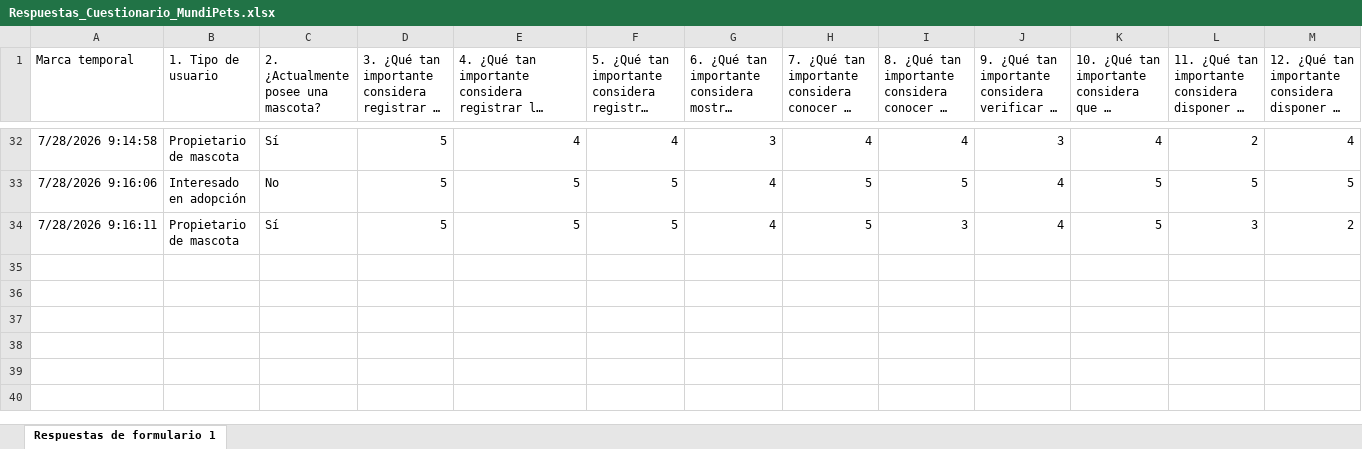
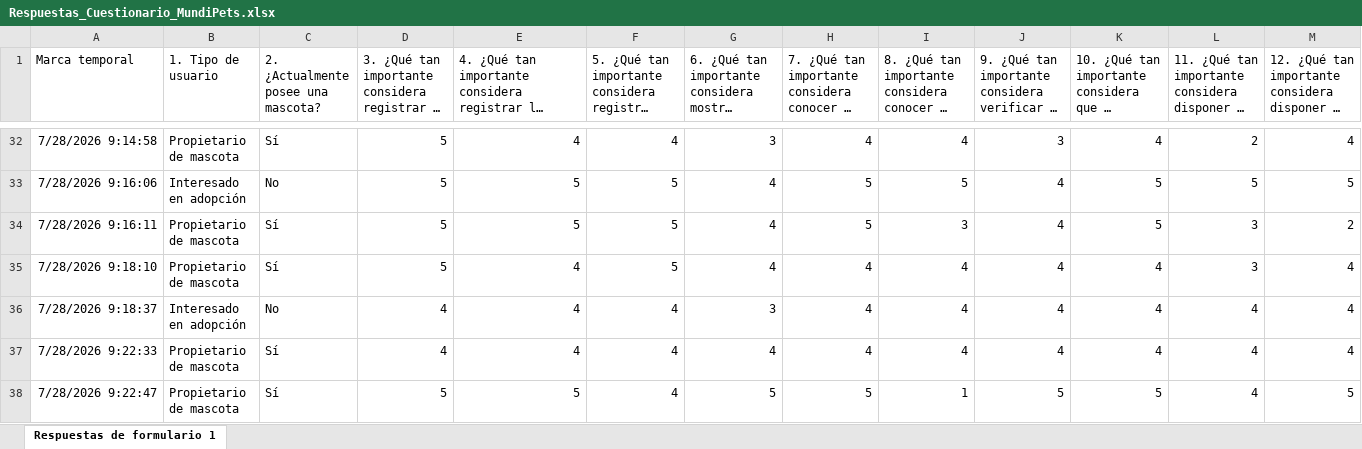
Before and after one commit to andymendozap03/MundiPets-PFC-IngReq, an Excel workbook: 02_Evidencias/Cuestionario/Respuestas/Respuestas_Cuestionario_MundiPets.xlsx, sheet Respuestas de formulario 1, drawn as a sheet; only a part is shown, gaps mark what is left out; long unchanged cells end in …; values as stored, in another font and other column widths than the file's, no borders; charts and pictures and table styles not drawn; rows hold the shown columns only; the diff names each change by its address in the sheet, - before the commit and + after, or states it on an @@ line.

Commit message:
Agregar nuevas respuestas de cuestionarios

```diff
--- a/02_Evidencias/Cuestionario/Respuestas/Respuestas_Cuestionario_MundiPets.xlsx (sheet Respuestas de formulario 1)
+++ b/02_Evidencias/Cuestionario/Respuestas/Respuestas_Cuestionario_MundiPets.xlsx (sheet Respuestas de formulario 1)
+row 35: 7/28/2026 9:18:10 | Propietario de mascota | Sí | 5 | 4 | 5 | 4 | 4 | 4 | 4 | 4 | 3 | 4
+row 36: 7/28/2026 9:18:37 | Interesado en adopción | No | 4 | 4 | 4 | 3 | 4 | 4 | 4 | 4 | 4 | 4
+row 37: 7/28/2026 9:22:33 | Propietario de mascota | Sí | 4 | 4 | 4 | 4 | 4 | 4 | 4 | 4 | 4 | 4
+row 38: 7/28/2026 9:22:47 | Propietario de mascota | Sí | 5 | 5 | 4 | 5 | 5 | 1 | 5 | 5 | 4 | 5
```
Also changed, not shown: charts or pictures, 5 other files.
